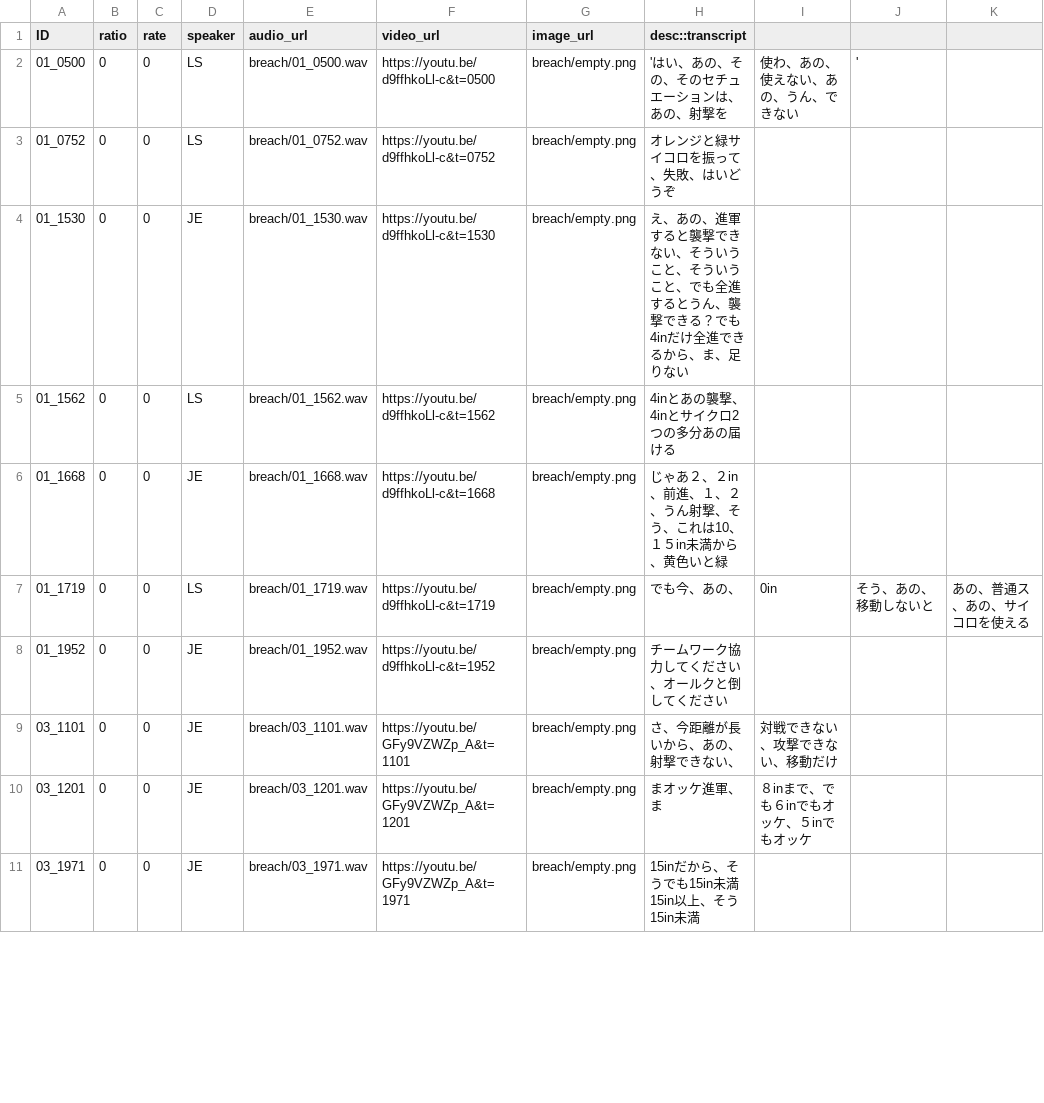
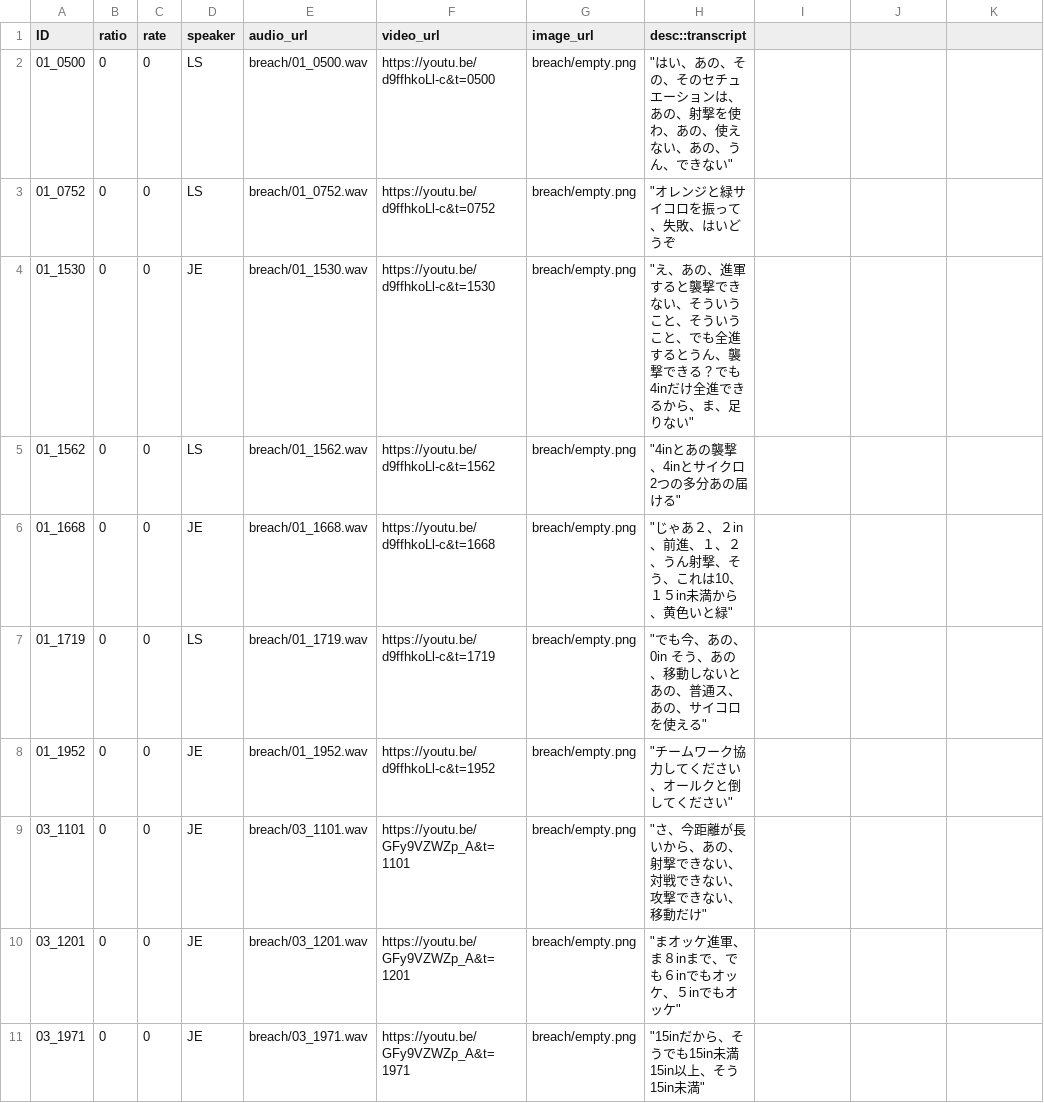
Before and after one commit to len-sprague/PLeW, a CSV file: static/data/breach.csv, drawn as a sheet; only a part is shown; the diff covers the shown part only.

Commit message:
fix transcript comma splicing

```diff
--- a/static/data/breach.csv
+++ b/static/data/breach.csv
@@ -2,10 +2,10 @@
-01_0500,0,0,LS,breach/01_0500.wav,https://youtu.be/d9ffhkoLl-c&t=0500,breach/empty.png,'はい、あの、その、そのセチュエーションは、あの、射撃を,使わ、あの、使えない、あの、うん、できない,',
-01_0752,0,0,LS,breach/01_0752.wav,https://youtu.be/d9ffhkoLl-c&t=0752,breach/empty.png,オレンジと緑サイコロを振って、失敗、はいどうぞ,,,
-01_1530,0,0,JE,breach/01_1530.wav,https://youtu.be/d9ffhkoLl-c&t=1530,breach/empty.png,え、あの、進軍すると襲撃できない、そういうこと、そういうこと、でも全進するとうん、襲撃できる？でも4inだけ全進できるから、ま、足りない,,,
-01_1562,0,0,LS,breach/01_1562.wav,https://youtu.be/d9ffhkoLl-c&t=1562,breach/empty.png,4inとあの襲撃、4inとサイクロ2つの多分あの届ける,,,
-01_1668,0,0,JE,breach/01_1668.wav,https://youtu.be/d9ffhkoLl-c&t=1668,breach/empty.png,じゃあ２、２in、前進、１、２、うん射撃、そう、これは10、１５in未満から、黄色いと緑,,,
-01_1719,0,0,LS,breach/01_1719.wav,https://youtu.be/d9ffhkoLl-c&t=1719,breach/empty.png,でも今、あの、,0in,そう、あの、移動しないと,あの、普通ス、あの、サイコロを使える
-01_1952,0,0,JE,breach/01_1952.wav,https://youtu.be/d9ffhkoLl-c&t=1952,breach/empty.png,チームワーク協力してください、オールクと倒してください,,,
-03_1101,0,0,JE,breach/03_1101.wav,https://youtu.be/GFy9VZWZp_A&t=1101,breach/empty.png,さ、今距離が長いから、あの、射撃できない、,対戦できない、攻撃できない、移動だけ,,
-03_1201,0,0,JE,breach/03_1201.wav,https://youtu.be/GFy9VZWZp_A&t=1201,breach/empty.png,まオッケ進軍、ま,８inまで、でも６inでもオッケ、５inでもオッケ,,
-03_1971,0,0,JE,breach/03_1971.wav,https://youtu.be/GFy9VZWZp_A&t=1971,breach/empty.png,15inだから、そうでも15in未満15in以上、そう15in未満,,,
+01_0500,0,0,LS,breach/01_0500.wav,https://youtu.be/d9ffhkoLl-c&t=0500,breach/empty.png,"""はい、あの、その、そのセチュエーションは、あの、射撃を使わ、あの、使えない、あの、うん、できない"""
+01_0752,0,0,LS,breach/01_0752.wav,https://youtu.be/d9ffhkoLl-c&t=0752,breach/empty.png,"""オレンジと緑サイコロを振って、失敗、はいどうぞ"
+01_1530,0,0,JE,breach/01_1530.wav,https://youtu.be/d9ffhkoLl-c&t=1530,breach/empty.png,"""え、あの、進軍すると襲撃できない、そういうこと、そういうこと、でも全進するとうん、襲撃できる？でも4inだけ全進できるから、ま、足りない"""
+01_1562,0,0,LS,breach/01_1562.wav,https://youtu.be/d9ffhkoLl-c&t=1562,breach/empty.png,"""4inとあの襲撃、4inとサイクロ2つの多分あの届ける"""
+01_1668,0,0,JE,breach/01_1668.wav,https://youtu.be/d9ffhkoLl-c&t=1668,breach/empty.png,"""じゃあ２、２in、前進、１、２、うん射撃、そう、これは10、１５in未満から、黄色いと緑"""
+01_1719,0,0,LS,breach/01_1719.wav,https://youtu.be/d9ffhkoLl-c&t=1719,breach/empty.png,"""でも今、あの、0in そう、あの、移動しないとあの、普通ス、あの、サイコロを使える"""
+01_1952,0,0,JE,breach/01_1952.wav,https://youtu.be/d9ffhkoLl-c&t=1952,breach/empty.png,"""チームワーク協力してください、オールクと倒してください"""
+03_1101,0,0,JE,breach/03_1101.wav,https://youtu.be/GFy9VZWZp_A&t=1101,breach/empty.png,"""さ、今距離が長いから、あの、射撃できない、対戦できない、攻撃できない、移動だけ"""
+03_1201,0,0,JE,breach/03_1201.wav,https://youtu.be/GFy9VZWZp_A&t=1201,breach/empty.png,"""まオッケ進軍、ま８inまで、でも６inでもオッケ、５inでもオッケ"""
+03_1971,0,0,JE,breach/03_1971.wav,https://youtu.be/GFy9VZWZp_A&t=1971,breach/empty.png,"""15inだから、そうでも15in未満15in以上、そう15in未満"""
```
Also changed, not shown: 20 edited cells elsewhere in this file.
